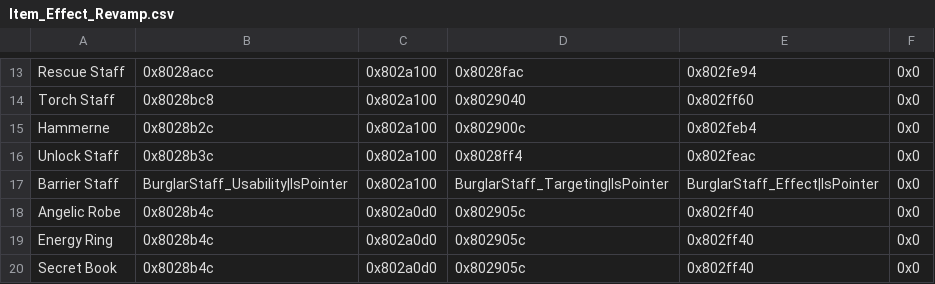
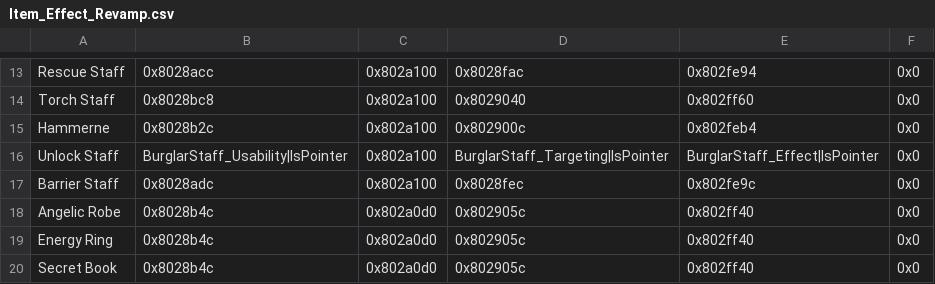
Before and after one commit to AnonymousSpeed/project22, a CSV file: Tables/NightmareModules/ItemEffectRevamp/Item_Effect_Revamp.csv, drawn as a sheet; only a part is shown, gaps mark what is left out.

Commit message:
Update Item_Effect_Revamp.csv
accidentally overwrote barrier staff instead of unlock

```diff
--- a/Tables/NightmareModules/ItemEffectRevamp/Item_Effect_Revamp.csv
+++ b/Tables/NightmareModules/ItemEffectRevamp/Item_Effect_Revamp.csv
@@ -15,4 +15,4 @@ Torch Staff,0x8028bc8,0x802a100,0x8029040,0x802ff60,0x0
 Hammerne,0x8028b2c,0x802a100,0x802900c,0x802feb4,0x0
-Unlock Staff,0x8028b3c,0x802a100,0x8028ff4,0x802feac,0x0
-Barrier Staff,BurglarStaff_Usability|IsPointer,0x802a100,BurglarStaff_Targeting|IsPointer,BurglarStaff_Effect|IsPointer,0x0
+Unlock Staff,BurglarStaff_Usability|IsPointer,0x802a100,BurglarStaff_Targeting|IsPointer,BurglarStaff_Effect|IsPointer,0x0
+Barrier Staff,0x8028adc,0x802a100,0x8028fec,0x802fe9c,0x0
 Angelic Robe,0x8028b4c,0x802a0d0,0x802905c,0x802ff40,0x0
```
